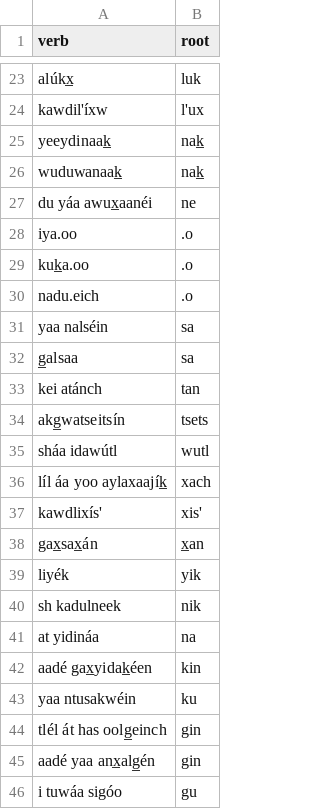
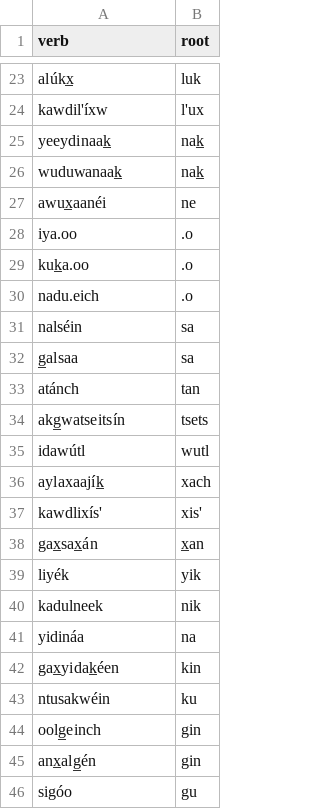
Before and after one commit to 06j07m/tparser, a CSV file: test_data_eggleston.csv, drawn as a sheet; only a part is shown, gaps mark what is left out; the diff covers the shown part only.

```diff
--- a/test_data_eggleston.csv
+++ b/test_data_eggleston.csv
@@ -26,3 +26,3 @@ yeeydinaak̲,nak̲
 wuduwanaak̲,nak̲
-du yáa awux̲aanéi,ne
+awux̲aanéi,ne
 iya.oo,.o
@@ -30,8 +30,8 @@ kuk̲a.oo,.o
 nadu.eich,.o
-yaa nalséin,sa
+nalséin,sa
 g̲alsaa,sa
-kei atánch,tan
+atánch,tan
 akg̲watseitsín,tsets
-sháa idawútl,wutl
-líl áa yoo aylaxaajík̲,xach
+idawútl,wutl
+aylaxaajík̲,xach
 kawdlixís',xis'
@@ -39,8 +39,8 @@ gax̲sax̲án,x̲an
 liyék,yik
-sh kadulneek,nik
-at yidináa,na
-aadé gax̲yidak̲éen,kin
-yaa ntusakwéin,ku
-tlél át has oolg̲einch,gin
-aadé yaa anx̲alg̲én,gin
-i tuwáa sigóo,gu
+kadulneek,nik
+yidináa,na
+gax̲yidak̲éen,kin
+ntusakwéin,ku
+oolg̲einch,gin
+anx̲alg̲én,gin
+sigóo,gu
```
Also changed, not shown: 8 edited cells elsewhere in this file, test_data_swanton.csv, 1 other file.
